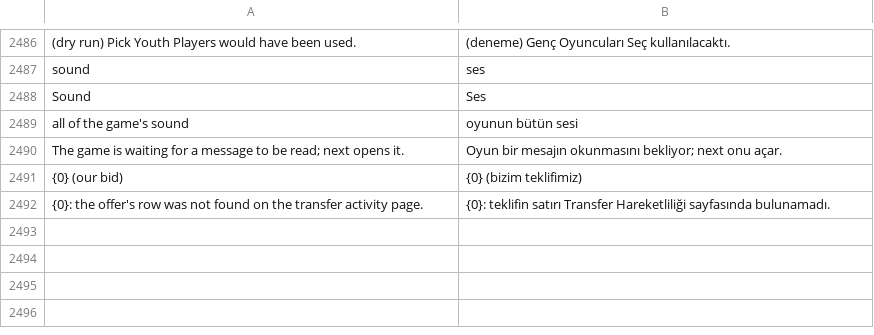
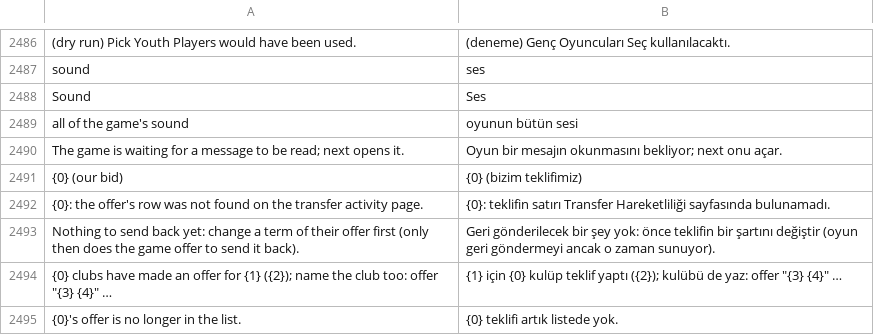
Before and after one commit to farukkavlak/fm-cli, a TSV file: cli/fm/labels-turkish.tsv, drawn as a sheet; only a part is shown, gaps mark what is left out; the diff covers the shown part only; the diff names each change by its address in the sheet, - before the commit and + after, or states it on an @@ line.

```diff
--- a/cli/fm/labels-turkish.tsv
+++ b/cli/fm/labels-turkish.tsv
+row 2493: Nothing to send back yet: change a term of their offer first (only then does the game offer to send it back). | Geri gönderilecek bir şey yok: önce teklifin bir şartını değiştir (oyun geri göndermeyi ancak o zaman sunuyor).
+row 2494: {0} clubs have made an offer for {1} ({2}); name the club too: offer "{3} {4}" … | {1} için {0} kulüp teklif yaptı ({2}); kulübü de yaz: offer "{3} {4}" …
+row 2495: {0}'s offer is no longer in the list. | {0} teklifi artık listede yok.
```
Also changed, not shown: 3 added rows and 2 edited cells elsewhere in this file, 8 other files.
